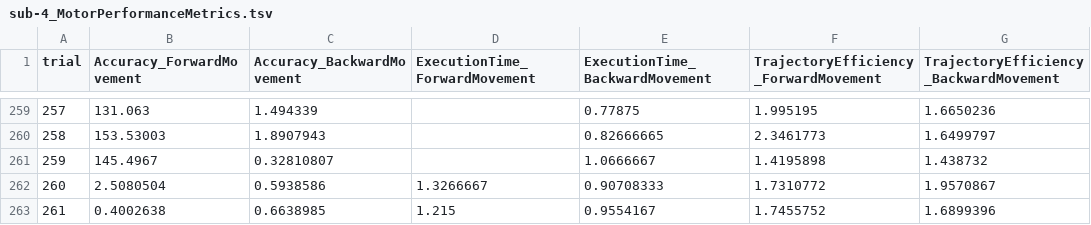
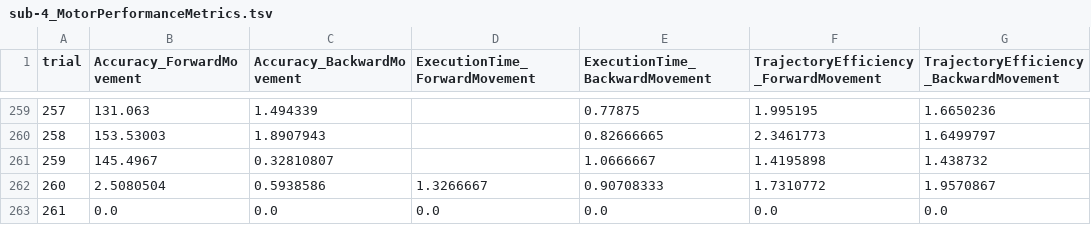
Before and after one commit to MonkeyDYoyi/NewExperimentCode, a TSV file: output/sub-4_MotorPerformanceMetrics.tsv, drawn as a sheet; only a part is shown, gaps mark what is left out.

```diff
--- a/output/sub-4_MotorPerformanceMetrics.tsv
+++ b/output/sub-4_MotorPerformanceMetrics.tsv
@@ -262,2 +262,2 @@ trial	Accuracy_ForwardMovement	Accuracy_BackwardMovement	ExecutionTime_ForwardMo
 260	2.5080504	0.5938586	1.3266667	0.90708333	1.7310772	1.9570867
-261	0.4002638	0.6638985	1.215	0.9554167	1.7455752	1.6899396
+261	0.0	0.0	0.0	0.0	0.0	0.0
```
Also changed, not shown: 6 other files.
